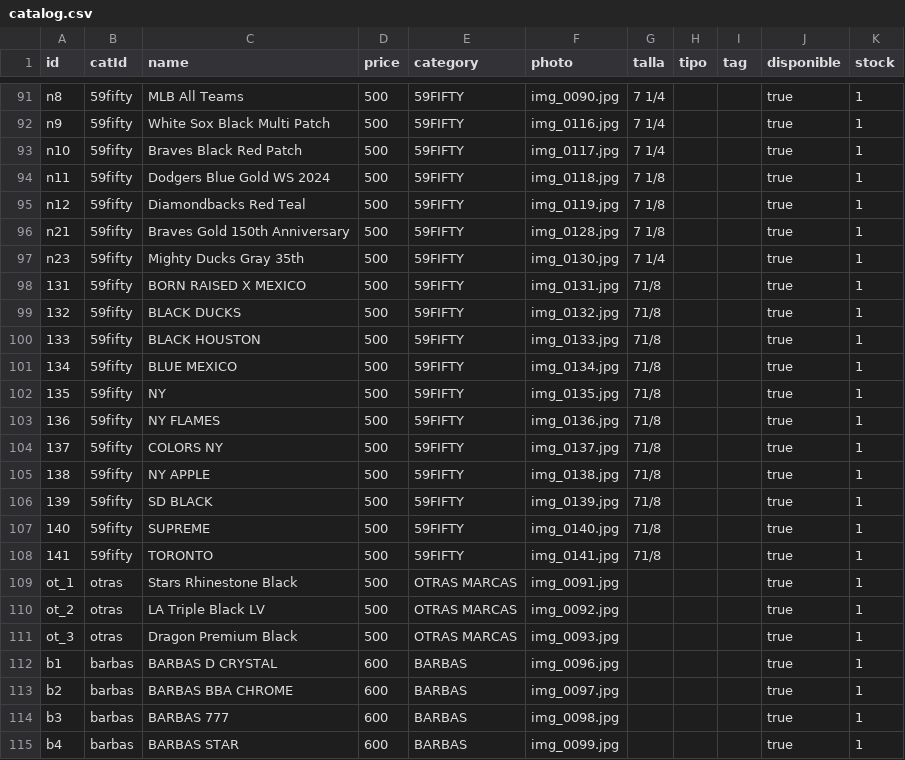
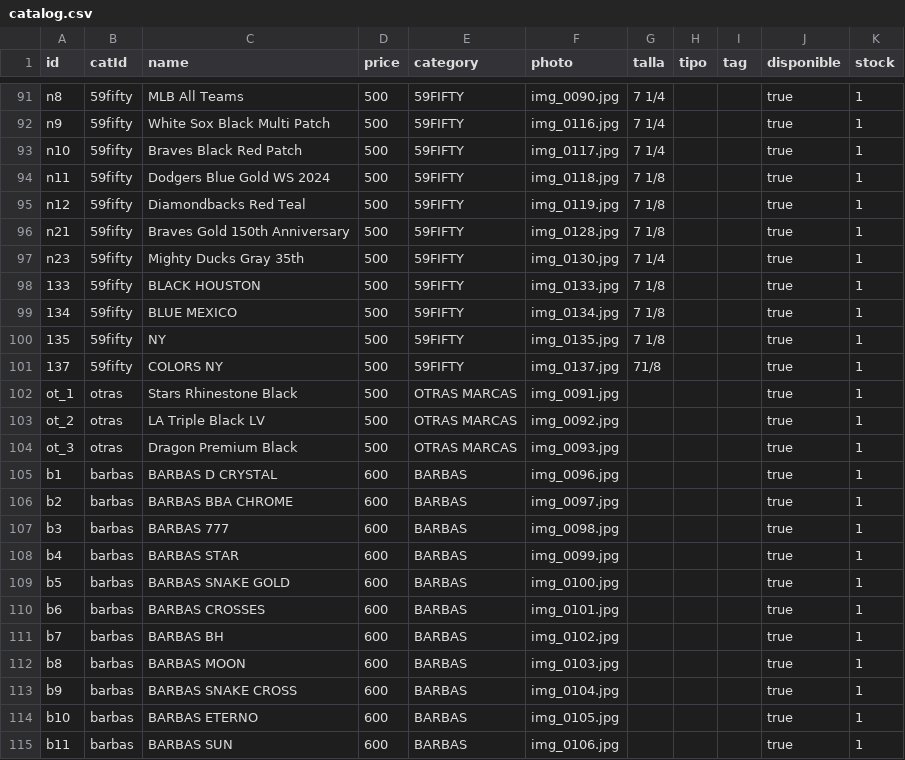
Before and after one commit to desertclub25/desertclub25.github.io, a CSV file: catalog.csv, drawn as a sheet; only a part is shown, gaps mark what is left out; the shorter side is filled out with more unchanged rows.

Commit message:
Actualizar catálogo desde Admin — 12/11/2026, 9:42:30 p.m.

```diff
--- a/catalog.csv
+++ b/catalog.csv
@@ -97,13 +97,6 @@ n21,59fifty,Braves Gold 150th Anniversary,500,59FIFTY,img_0128.jpg,7 1/8,,,true,
 n23,59fifty,Mighty Ducks Gray 35th,500,59FIFTY,img_0130.jpg,7 1/4,,,true,1
-131,59fifty,BORN RAISED X MEXICO,500,59FIFTY,img_0131.jpg,71/8,,,true,1
-132,59fifty,BLACK DUCKS,500,59FIFTY,img_0132.jpg,71/8,,,true,1
-133,59fifty,BLACK HOUSTON,500,59FIFTY,img_0133.jpg,71/8,,,true,1
-134,59fifty,BLUE MEXICO,500,59FIFTY,img_0134.jpg,71/8,,,true,1
-135,59fifty,NY,500,59FIFTY,img_0135.jpg,71/8,,,true,1
-136,59fifty,NY FLAMES,500,59FIFTY,img_0136.jpg,71/8,,,true,1
+133,59fifty,BLACK HOUSTON,500,59FIFTY,img_0133.jpg,7 1/8,,,true,1
+134,59fifty,BLUE MEXICO,500,59FIFTY,img_0134.jpg,7 1/8,,,true,1
+135,59fifty,NY,500,59FIFTY,img_0135.jpg,7 1/8,,,true,1
 137,59fifty,COLORS NY,500,59FIFTY,img_0137.jpg,71/8,,,true,1
-138,59fifty,NY APPLE,500,59FIFTY,img_0138.jpg,71/8,,,true,1
-139,59fifty,SD BLACK,500,59FIFTY,img_0139.jpg,71/8,,,true,1
-140,59fifty,SUPREME,500,59FIFTY,img_0140.jpg,71/8,,,true,1
-141,59fifty,TORONTO,500,59FIFTY,img_0141.jpg,71/8,,,true,1
 ot_1,otras,Stars Rhinestone Black,500,OTRAS MARCAS,img_0091.jpg,,,,true,1
```
